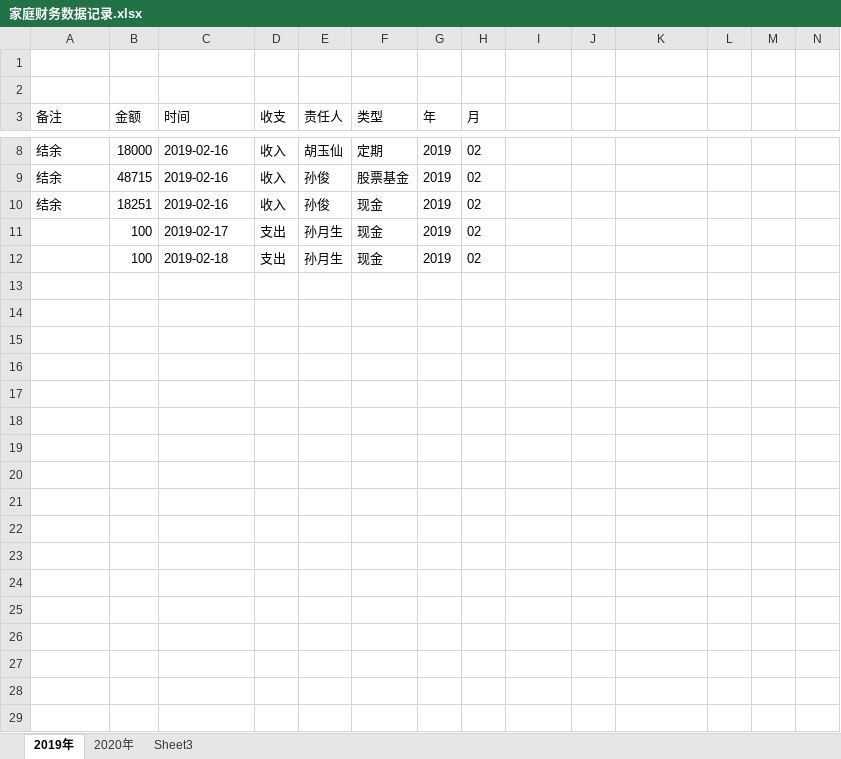
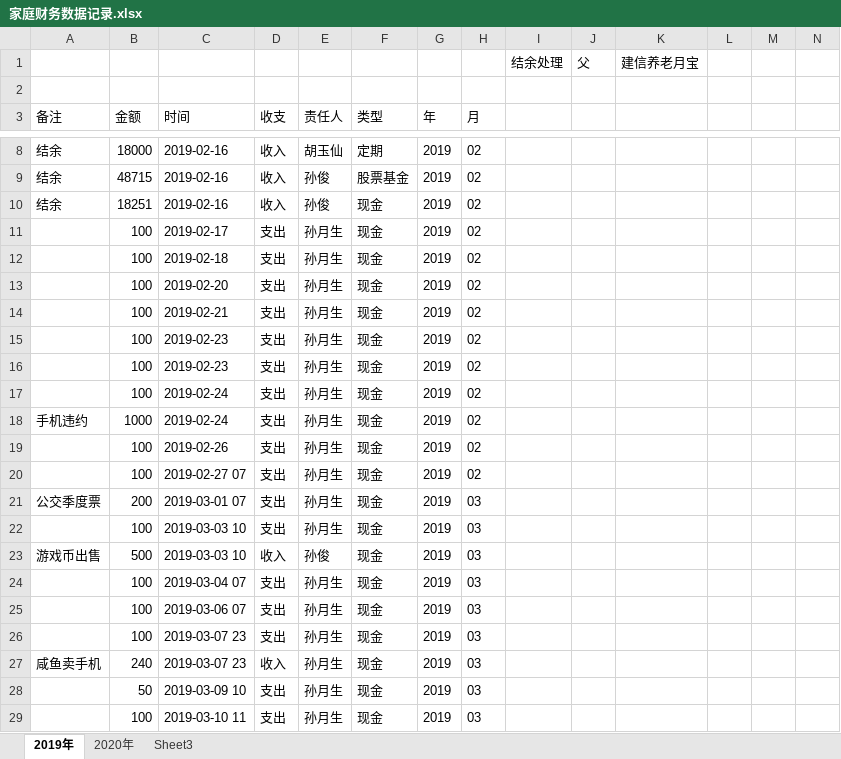
Before and after one commit to ub3132003/pynotebook, an Excel workbook: data/家庭财务数据记录.xlsx, sheet 2019年, drawn as a sheet; only a part is shown, gaps mark what is left out; values as stored, in another font and other column widths than the file's, no borders; the diff covers the shown part only; the diff names each change by its address in the sheet, - before the commit and + after, or states it on an @@ line.

```diff
--- a/data/家庭财务数据记录.xlsx (sheet 2019年)
+++ b/data/家庭财务数据记录.xlsx (sheet 2019年)
-row 1: (empty)
+row 1:  |  |  |  |  |  |  |  | 结余处理 | 父 | 建信养老月宝
+row 13:  | 100 | 2019-02-20 | 支出 | 孙月生 | 现金 | 2019 | 02
+row 14:  | 100 | 2019-02-21 | 支出 | 孙月生 | 现金 | 2019 | 02
+row 15:  | 100 | 2019-02-23 | 支出 | 孙月生 | 现金 | 2019 | 02
+row 16:  | 100 | 2019-02-23 | 支出 | 孙月生 | 现金 | 2019 | 02
+row 17:  | 100 | 2019-02-24 | 支出 | 孙月生 | 现金 | 2019 | 02
+row 18: 手机违约 | 1000 | 2019-02-24 | 支出 | 孙月生 | 现金 | 2019 | 02
+row 19:  | 100 | 2019-02-26 | 支出 | 孙月生 | 现金 | 2019 | 02
+row 20:  | 100 | 2019-02-27 07 | 支出 | 孙月生 | 现金 | 2019 | 02
+row 21: 公交季度票 | 200 | 2019-03-01 07 | 支出 | 孙月生 | 现金 | 2019 | 03
+row 22:  | 100 | 2019-03-03 10 | 支出 | 孙月生 | 现金 | 2019 | 03
+row 23: 游戏币出售 | 500 | 2019-03-03 10 | 收入 | 孙俊 | 现金 | 2019 | 03
+row 24:  | 100 | 2019-03-04 07 | 支出 | 孙月生 | 现金 | 2019 | 03
+row 25:  | 100 | 2019-03-06 07 | 支出 | 孙月生 | 现金 | 2019 | 03
+row 26:  | 100 | 2019-03-07 23 | 支出 | 孙月生 | 现金 | 2019 | 03
+row 27: 咸鱼卖手机 | 240 | 2019-03-07 23 | 收入 | 孙月生 | 现金 | 2019 | 03
+row 28:  | 50 | 2019-03-09 10 | 支出 | 孙月生 | 现金 | 2019 | 03
+row 29:  | 100 | 2019-03-10 11 | 支出 | 孙月生 | 现金 | 2019 | 03
```
Also changed, not shown: 16 added rows elsewhere in this sheet, 18 other files.
